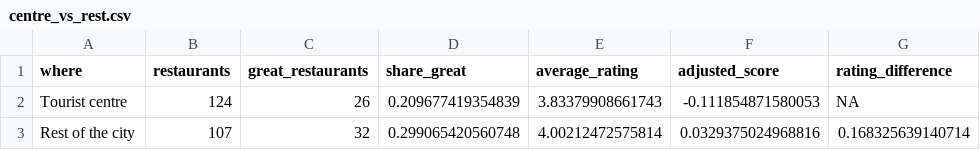
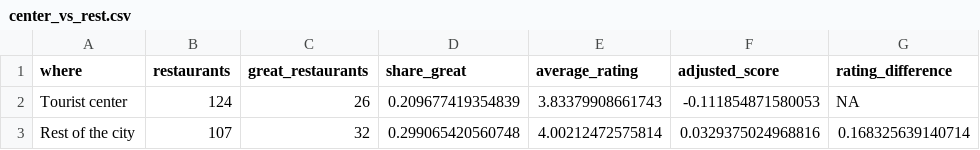
Before and after one commit to JamV8/where-to-eat-local-in-new-orleans, a CSV file: results/center_vs_rest.csv (was results/centre_vs_rest.csv), drawn as a sheet; only a part is shown; the diff names each change by its address in the sheet, - before the commit and + after, or states it on an @@ line.

Commit message:
Write the README and the AI log; tidy the report
- README: the question, the short answer with the top ten and three
  figures, how I got there, how to run it
- AI_prompts.md: the prompts and re-prompts that changed the project,
  and what the AI got wrong
- Report: one spelling throughout (center), results/centre_vs_rest.csv
  renamed to match, corrected note on which scripts need the raw files

```diff
--- a/results/centre_vs_rest.csv
+++ b/results/center_vs_rest.csv
-A2 (where): Tourist centre
+A2 (where): Tourist center
```
Also changed, not shown: 5 other files.
